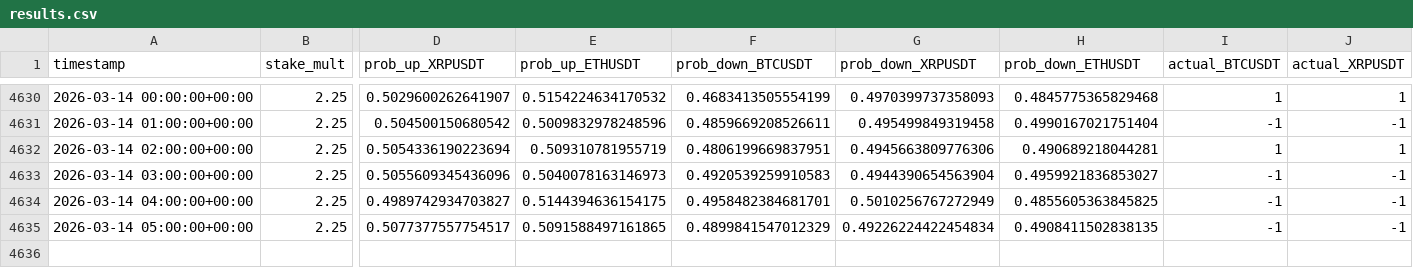
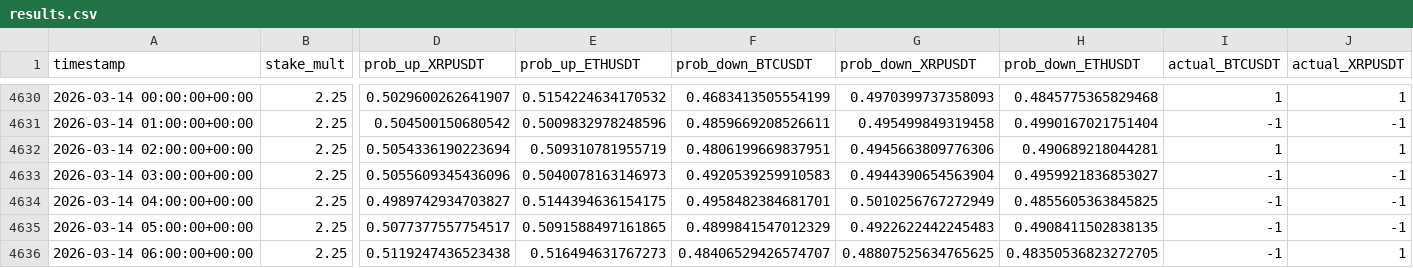
Before and after one commit to mtumalan/masha, a CSV file: data/results.csv, drawn as a sheet; only a part is shown, gaps mark what is left out; rows hold the shown columns only; the diff names each change by its address in the sheet, - before the commit and + after, or states it on an @@ line.

Commit message:
auto: append results up to 2026-03-14 10:00:11 UTC

```diff
--- a/data/results.csv
+++ b/data/results.csv
-G4635 (prob_down_XRPUSDT): 0.49226224422454834
+G4635 (prob_down_XRPUSDT): 0.4922622442245483
+row 4636: 2026-03-14 06:00:00+00:00 | 2.25 | 0.5119247436523438 | 0.516494631767273 | 0.48406529426574707 | 0.48807525634765625 | 0.48350536823272705 | -1 | 1
```
